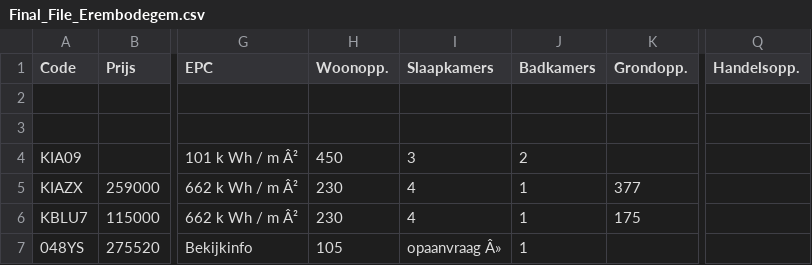
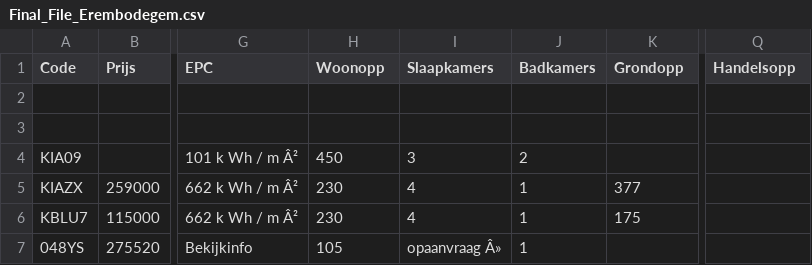
Before and after one commit to Bluman-ux/Immo_scrape, a CSV file: Data/Final_File_Erembodegem.csv, drawn as a sheet; only a part is shown, gaps mark what is left out; the diff names each change by its address in the sheet, - before the commit and + after, or states it on an @@ line.

```diff
--- a/Data/Final_File_Erembodegem.csv
+++ b/Data/Final_File_Erembodegem.csv
-H1: Woonopp.
+H1: Woonopp
-K1: Grondopp.
+K1: Grondopp
-Q1: Handelsopp.
+Q1: Handelsopp
```
Also changed, not shown: Data/Final_File_Gent.csv, 14 other files.
